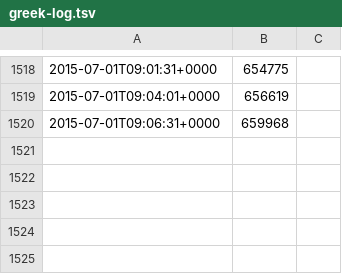
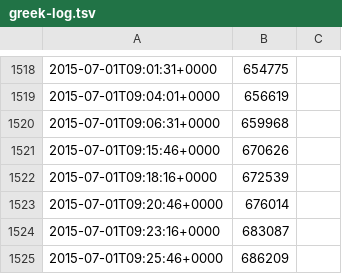
Before and after one commit to battlesnake/greek-bailout-monitor, a TSV file: greek-log.tsv, drawn as a sheet; only a part is shown, gaps mark what is left out.

Commit message:
Automated update at 2015-07-01T09:27:02+0000

```diff
--- a/greek-log.tsv
+++ b/greek-log.tsv
@@ -1520 +1520,6 @@
 2015-07-01T09:06:31+0000	659968
+2015-07-01T09:15:46+0000	670626
+2015-07-01T09:18:16+0000	672539
+2015-07-01T09:20:46+0000	676014
+2015-07-01T09:23:16+0000	683087
+2015-07-01T09:25:46+0000	686209
```
